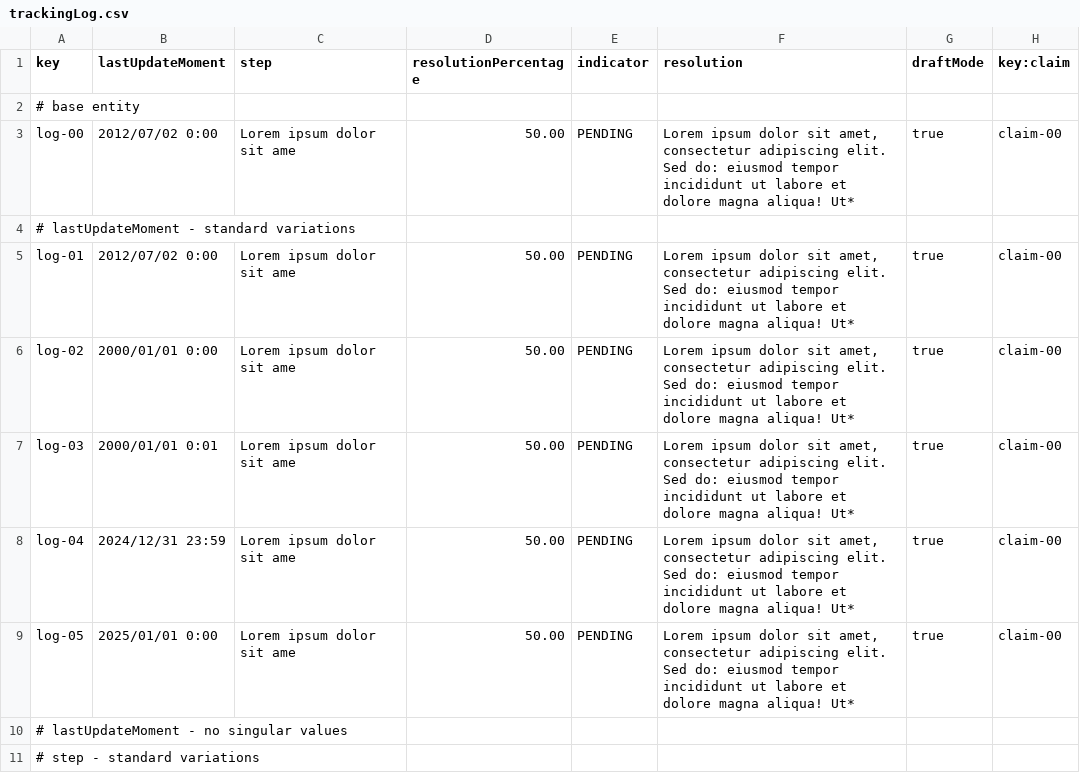
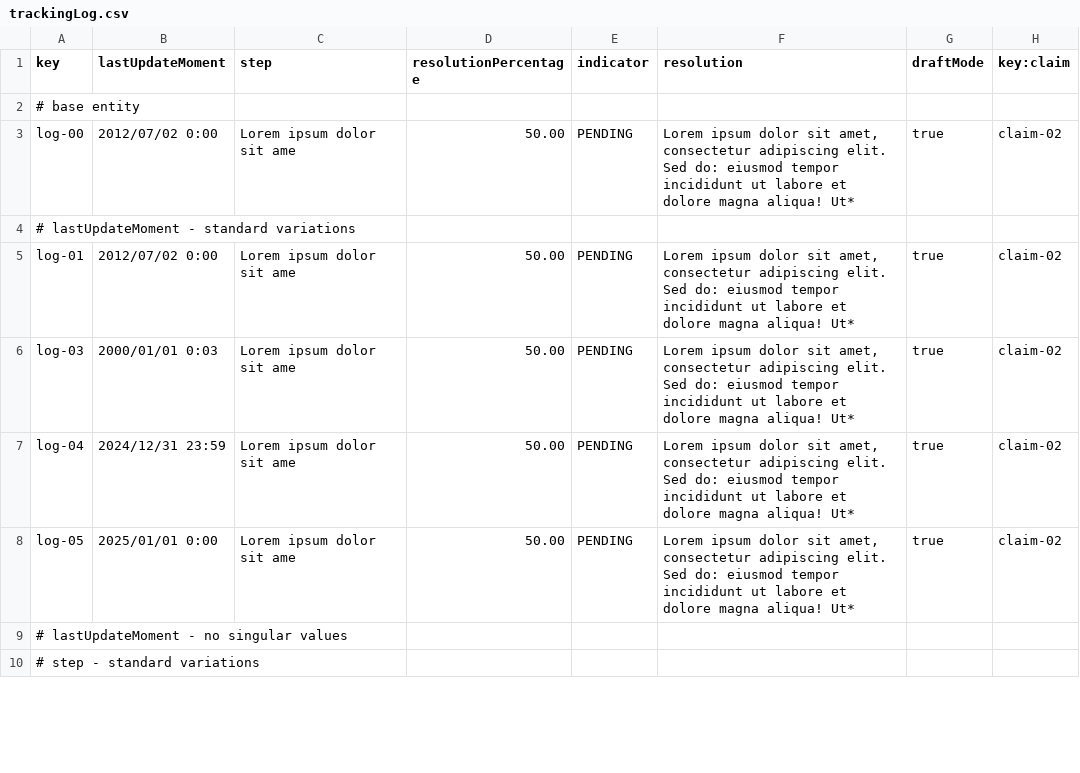
Before and after one commit to marrivbec/gii-is-DP2-C1.033, a CSV file: src/main/resources/WEB-INF/data/sample/trackingLog.csv, drawn as a sheet; only a part is shown; the diff covers the shown part only.

```diff
--- a/src/main/resources/WEB-INF/data/sample/trackingLog.csv
+++ b/src/main/resources/WEB-INF/data/sample/trackingLog.csv
@@ -2,9 +2,8 @@ key,lastUpdateMoment,step,resolutionPercentage,indicator,resolution,draftMode,ke
 # base entity
-log-00,2012/07/02 0:00,Lorem ipsum dolor sit ame,50.00,PENDING,"Lorem ipsum dolor sit amet, consectetur adipiscing elit. Sed do: eiusmod tempor incididunt ut labore et dolore magna aliqua! Ut*",true,claim-00
+log-00,2012/07/02 0:00,Lorem ipsum dolor sit ame,50.00,PENDING,"Lorem ipsum dolor sit amet, consectetur adipiscing elit. Sed do: eiusmod tempor incididunt ut labore et dolore magna aliqua! Ut*",true,claim-02
 # lastUpdateMoment - standard variations
-log-01,2012/07/02 0:00,Lorem ipsum dolor sit ame,50.00,PENDING,"Lorem ipsum dolor sit amet, consectetur adipiscing elit. Sed do: eiusmod tempor incididunt ut labore et dolore magna aliqua! Ut*",true,claim-00
-log-02,2000/01/01 0:00,Lorem ipsum dolor sit ame,50.00,PENDING,"Lorem ipsum dolor sit amet, consectetur adipiscing elit. Sed do: eiusmod tempor incididunt ut labore et dolore magna aliqua! Ut*",true,claim-00
-log-03,2000/01/01 0:01,Lorem ipsum dolor sit ame,50.00,PENDING,"Lorem ipsum dolor sit amet, consectetur adipiscing elit. Sed do: eiusmod tempor incididunt ut labore et dolore magna aliqua! Ut*",true,claim-00
-log-04,2024/12/31 23:59,Lorem ipsum dolor sit ame,50.00,PENDING,"Lorem ipsum dolor sit amet, consectetur adipiscing elit. Sed do: eiusmod tempor incididunt ut labore et dolore magna aliqua! Ut*",true,claim-00
-log-05,2025/01/01 0:00,Lorem ipsum dolor sit ame,50.00,PENDING,"Lorem ipsum dolor sit amet, consectetur adipiscing elit. Sed do: eiusmod tempor incididunt ut labore et dolore magna aliqua! Ut*",true,claim-00
+log-01,2012/07/02 0:00,Lorem ipsum dolor sit ame,50.00,PENDING,"Lorem ipsum dolor sit amet, consectetur adipiscing elit. Sed do: eiusmod tempor incididunt ut labore et dolore magna aliqua! Ut*",true,claim-02
+log-03,2000/01/01 0:03,Lorem ipsum dolor sit ame,50.00,PENDING,"Lorem ipsum dolor sit amet, consectetur adipiscing elit. Sed do: eiusmod tempor incididunt ut labore et dolore magna aliqua! Ut*",true,claim-02
+log-04,2024/12/31 23:59,Lorem ipsum dolor sit ame,50.00,PENDING,"Lorem ipsum dolor sit amet, consectetur adipiscing elit. Sed do: eiusmod tempor incididunt ut labore et dolore magna aliqua! Ut*",true,claim-02
+log-05,2025/01/01 0:00,Lorem ipsum dolor sit ame,50.00,PENDING,"Lorem ipsum dolor sit amet, consectetur adipiscing elit. Sed do: eiusmod tempor incididunt ut labore et dolore magna aliqua! Ut*",true,claim-02
 # lastUpdateMoment - no singular values
```
Also changed, not shown: 8 removed rows and 65 edited cells elsewhere in this file, src/main/resources/WEB-INF/data/sample/claim.csv, src/main/resources/WEB-INF/data/sample/leg.csv, 11 other files.
